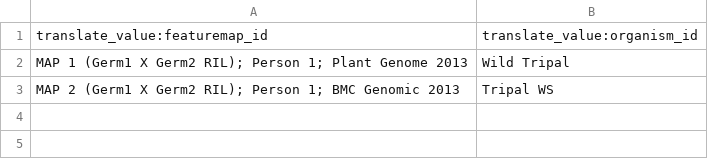
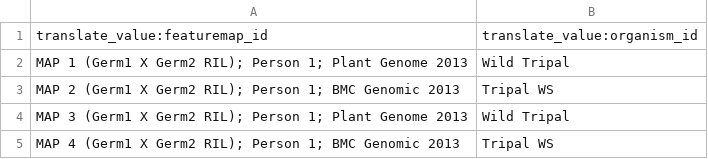
Before and after one commit to UofS-Pulse-Binfo/tripal_ws_brapi, a CSV file: tripal_ws_brapi_testdata/includes/raw-data/featuremap/featuremap_organism-csv.csv, drawn as a sheet; the diff names each change by its address in the sheet, - before the commit and + after, or states it on an @@ line.

```diff
--- a/tripal_ws_brapi_testdata/includes/raw-data/featuremap/featuremap_organism-csv.csv
+++ b/tripal_ws_brapi_testdata/includes/raw-data/featuremap/featuremap_organism-csv.csv
+row 4: MAP 3 (Germ1 X Germ2 RIL); Person 1; Plant Genome 2013 | Wild Tripal
+row 5: MAP 4 (Germ1 X Germ2 RIL); Person 1; BMC Genomic 2013 | Tripal WS
```
Also changed, not shown: tripal_ws_brapi_testdata/includes/raw-data/featuremap/featuremap-csv.csv, tripal_ws_brapi_testdata/includes/raw-data/featuremap/featurepos-csv.csv, 3 other files.
